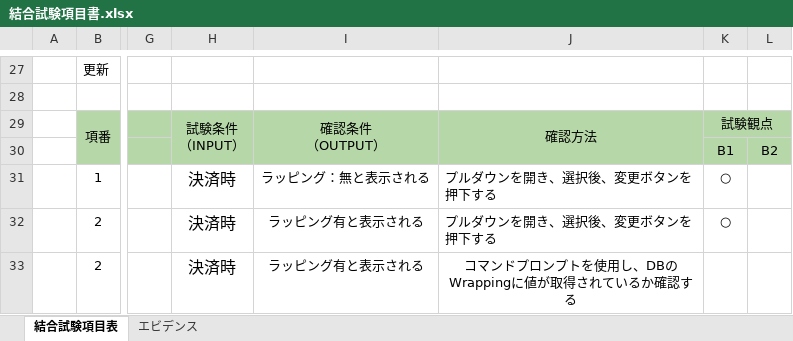
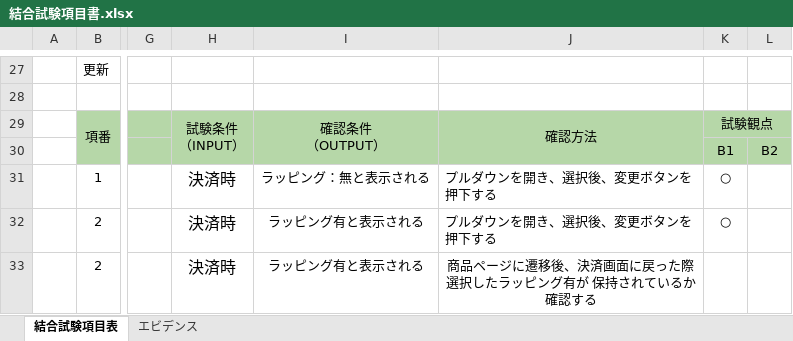
Before and after one commit to isa-education/DesignDocs, an Excel workbook: 試験項目書/結合試験項目書.xlsx, sheet 結合試験項目表, drawn as a sheet; only a part is shown, gaps mark what is left out; values as stored, in another font and other column widths than the file's, no borders; the diff names each change by its address in the sheet, - before the commit and + after, or states it on an @@ line.

Commit message:
確認お願いします。

```diff
--- a/試験項目書/結合試験項目書.xlsx (sheet 結合試験項目表)
+++ b/試験項目書/結合試験項目書.xlsx (sheet 結合試験項目表)
-J33: コマンドプロンプトを使用し、DBのWrappingに値が取得されているか確認する
+J33: 商品ページに遷移後、決済画面に戻った際選択したラッピング有が 保持されているか確認する
```
